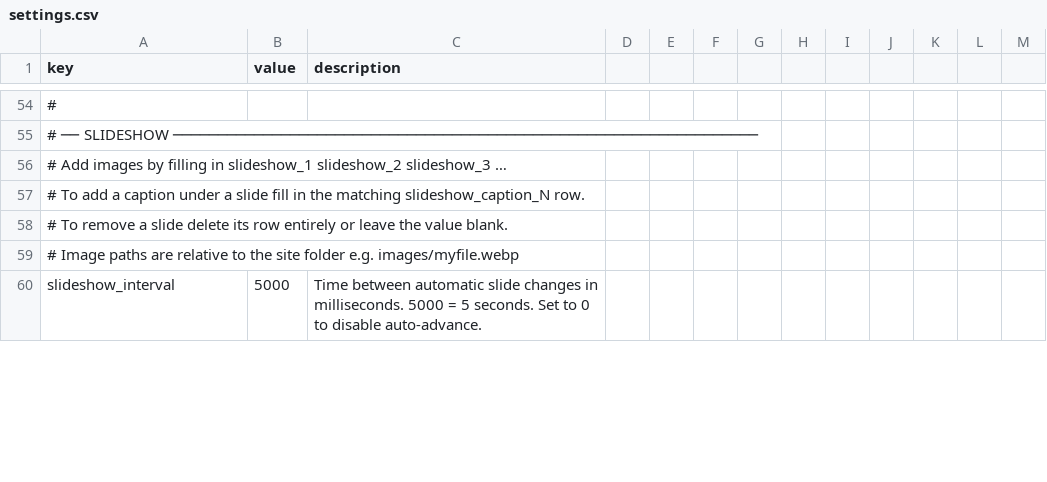
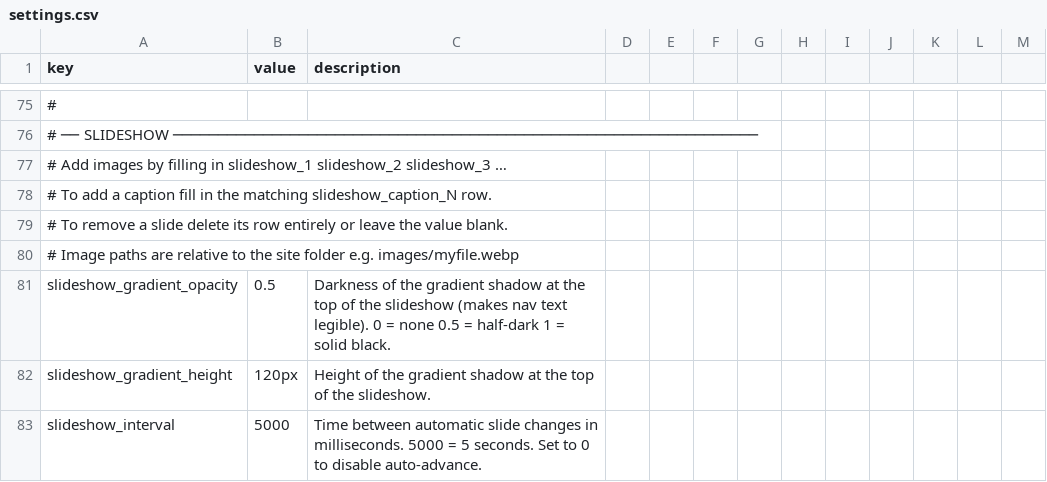
Before and after one commit to muso-design/art-website, a CSV file: settings.csv, drawn as a sheet; only a part is shown, gaps mark what is left out; the diff covers the shown part only.

```diff
--- a/settings.csv
+++ b/settings.csv
@@ -57 +78 @@
-"# To add a caption under a slide  fill in the matching slideshow_caption_N row.",,,,,,,,,,,,
+"# To add a caption  fill in the matching slideshow_caption_N row.",,
@@ -59,0 +81,2 @@
+"slideshow_gradient_opacity","0.5","Darkness of the gradient shadow at the top of the slideshow (makes nav text legible). 0 = none  0.5 = half-dark  1 = solid black."
+"slideshow_gradient_height","120px","Height of the gradient shadow at the top of the slideshow."
```
Also changed, not shown: 24 added rows, 3 removed rows and 15 edited cells elsewhere in this file, works.csv, 4 other files.
